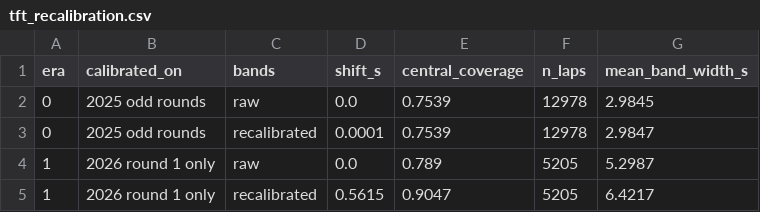
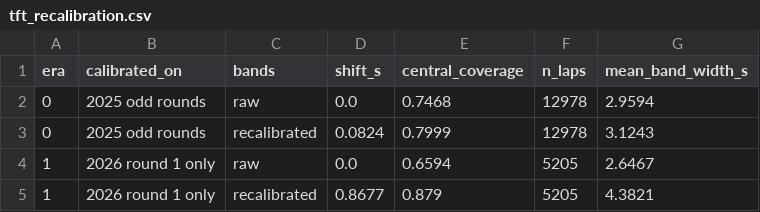
Before and after one commit to Shreyansh262/f1-strategist, a CSV file: reports/lap_time/tft_recalibration.csv, drawn as a sheet.

```diff
--- a/reports/lap_time/tft_recalibration.csv
+++ b/reports/lap_time/tft_recalibration.csv
@@ -1,5 +1,5 @@
 era,calibrated_on,bands,shift_s,central_coverage,n_laps,mean_band_width_s
-0,2025 odd rounds,raw,0.0,0.7539,12978,2.9845
-0,2025 odd rounds,recalibrated,0.0001,0.7539,12978,2.9847
-1,2026 round 1 only,raw,0.0,0.789,5205,5.2987
-1,2026 round 1 only,recalibrated,0.5615,0.9047,5205,6.4217
+0,2025 odd rounds,raw,0.0,0.7468,12978,2.9594
+0,2025 odd rounds,recalibrated,0.0824,0.7999,12978,3.1243
+1,2026 round 1 only,raw,0.0,0.6594,5205,2.6467
+1,2026 round 1 only,recalibrated,0.8677,0.879,5205,4.3821
```
Also changed, not shown: reports/lap_time/model_comparison.csv, reports/lap_time/tft_breakdown.csv, 6 other files.
